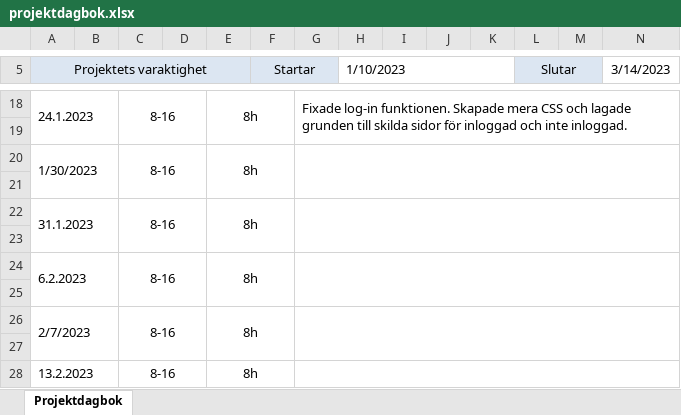
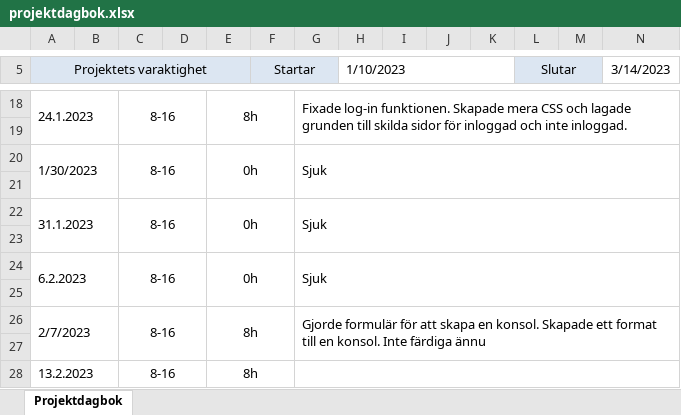
Before and after one commit to seb-lju/Yrkesprov, an Excel workbook: projektdagbok.xlsx, sheet Projektdagbok, drawn as a sheet; only a part is shown, gaps mark what is left out; values as stored, in another font and other column widths than the file's, no borders; the diff names each change by its address in the sheet, - before the commit and + after, or states it on an @@ line.

Commit message:
Uppdaterad dagbok

```diff
--- a/projektdagbok.xlsx (sheet Projektdagbok)
+++ b/projektdagbok.xlsx (sheet Projektdagbok)
-E20: 8h
+E20: 0h
-G20: (empty)
+G20: Sjuk
-E22: 8h
+E22: 0h
-G22: (empty)
+G22: Sjuk
-E24: 8h
+E24: 0h
-G24: (empty)
+G24: Sjuk
-G26: (empty)
+G26: Gjorde formulär för att skapa en konsol. Skapade ett format till en konsol. Inte färdiga ännu
```
